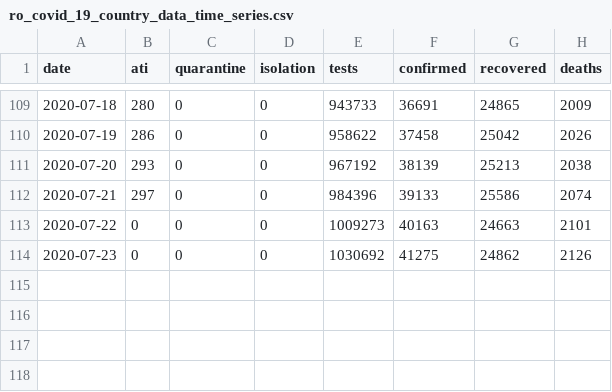
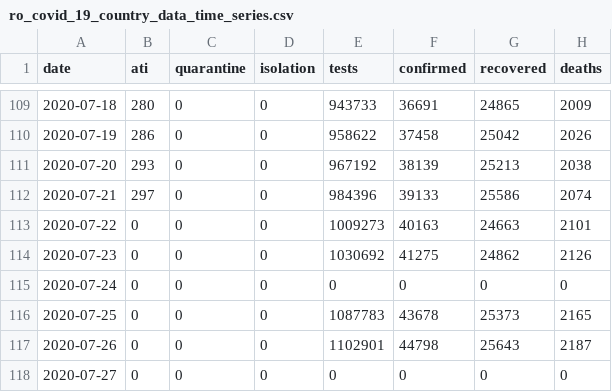
Before and after one commit to gabrielpreda/covid_19_ro, a CSV file: ro_covid_19_time_series/ro_covid_19_country_data_time_series.csv, drawn as a sheet; only a part is shown, gaps mark what is left out; the diff names each change by its address in the sheet, - before the commit and + after, or states it on an @@ line.

Commit message:
ro covid update

```diff
--- a/ro_covid_19_time_series/ro_covid_19_country_data_time_series.csv
+++ b/ro_covid_19_time_series/ro_covid_19_country_data_time_series.csv
+row 115: 2020-07-24 | 0 | 0 | 0 | 0 | 0 | 0 | 0
+row 116: 2020-07-25 | 0 | 0 | 0 | 1087783 | 43678 | 25373 | 2165
+row 117: 2020-07-26 | 0 | 0 | 0 | 1102901 | 44798 | 25643 | 2187
+row 118: 2020-07-27 | 0 | 0 | 0 | 0 | 0 | 0 | 0
```
